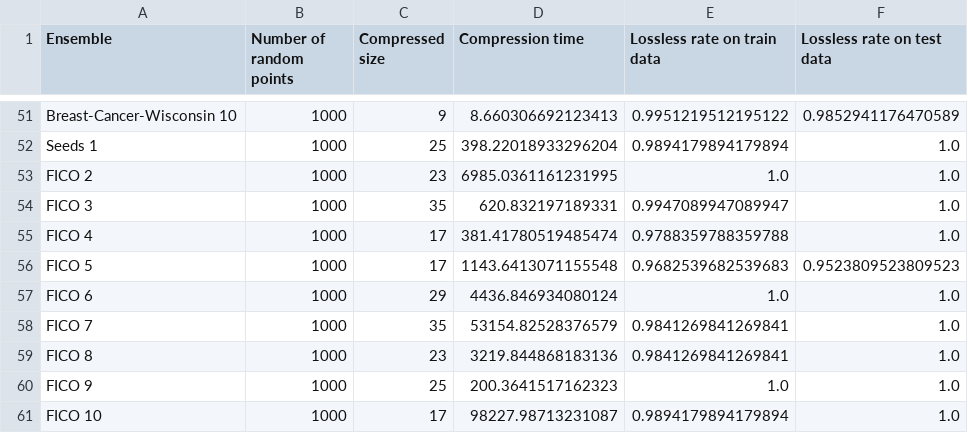
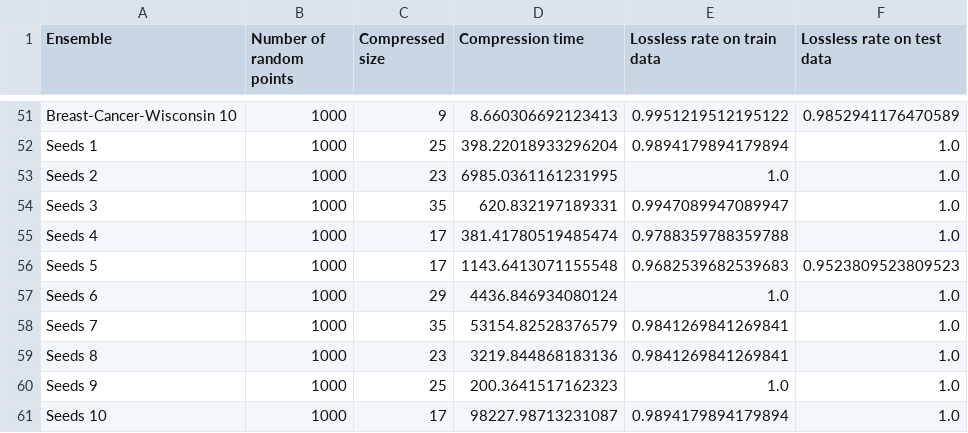
Before and after one commit to Idriss-Malek/RFC, a CSV file: random_compression_report.csv, drawn as a sheet; only a part is shown, gaps mark what is left out.

```diff
--- a/random_compression_report.csv
+++ b/random_compression_report.csv
@@ -52,10 +52,10 @@ Breast-Cancer-Wisconsin 10,1000,9,8.660306692123413,0.9951219512195122,0.9852941
 Seeds 1,1000,25,398.22018933296204,0.9894179894179894,1.0
-FICO 2,1000,23,6985.0361161231995,1.0,1.0
-FICO 3,1000,35,620.832197189331,0.9947089947089947,1.0
-FICO 4,1000,17,381.41780519485474,0.9788359788359788,1.0
-FICO 5,1000,17,1143.6413071155548,0.9682539682539683,0.9523809523809523
-FICO 6,1000,29,4436.846934080124,1.0,1.0
-FICO 7,1000,35,53154.82528376579,0.9841269841269841,1.0
-FICO 8,1000,23,3219.844868183136,0.9841269841269841,1.0
-FICO 9,1000,25,200.3641517162323,1.0,1.0
-FICO 10,1000,17,98227.98713231087,0.9894179894179894,1.0
+Seeds 2,1000,23,6985.0361161231995,1.0,1.0
+Seeds 3,1000,35,620.832197189331,0.9947089947089947,1.0
+Seeds 4,1000,17,381.41780519485474,0.9788359788359788,1.0
+Seeds 5,1000,17,1143.6413071155548,0.9682539682539683,0.9523809523809523
+Seeds 6,1000,29,4436.846934080124,1.0,1.0
+Seeds 7,1000,35,53154.82528376579,0.9841269841269841,1.0
+Seeds 8,1000,23,3219.844868183136,0.9841269841269841,1.0
+Seeds 9,1000,25,200.3641517162323,1.0,1.0
+Seeds 10,1000,17,98227.98713231087,0.9894179894179894,1.0
```
Also changed, not shown: 7 other files.
